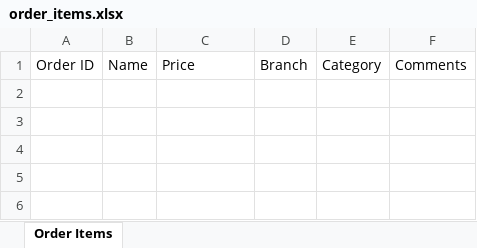
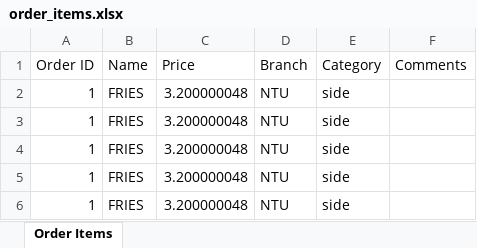
Before and after one commit to justtns/SC2002-AY23-24-FOMS, an Excel workbook: src/main/resources/xlsx/order_items.xlsx, sheet Order Items, drawn as a sheet; values as stored, in another font and other column widths than the file's, no borders; the diff names each change by its address in the sheet, - before the commit and + after, or states it on an @@ line.

```diff
--- a/src/main/resources/xlsx/order_items.xlsx (sheet Order Items)
+++ b/src/main/resources/xlsx/order_items.xlsx (sheet Order Items)
+row 2: 1 | FRIES | 3.200000048 | NTU | side
+row 3: 1 | FRIES | 3.200000048 | NTU | side
+row 4: 1 | FRIES | 3.200000048 | NTU | side
+row 5: 1 | FRIES | 3.200000048 | NTU | side
+row 6: 1 | FRIES | 3.200000048 | NTU | side
```
Also changed, not shown: src/main/resources/xlsx/order_list.xlsx, 1 other file.
